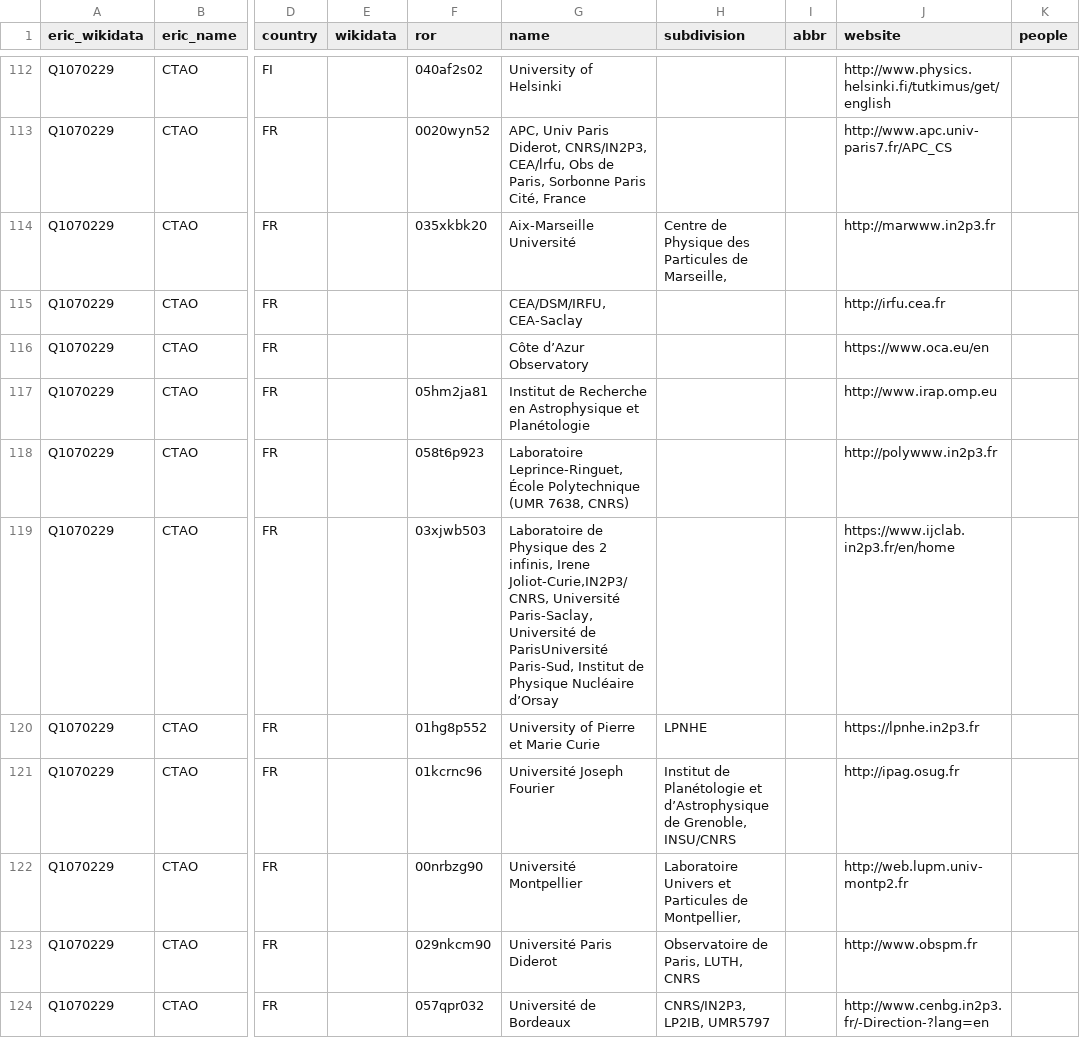
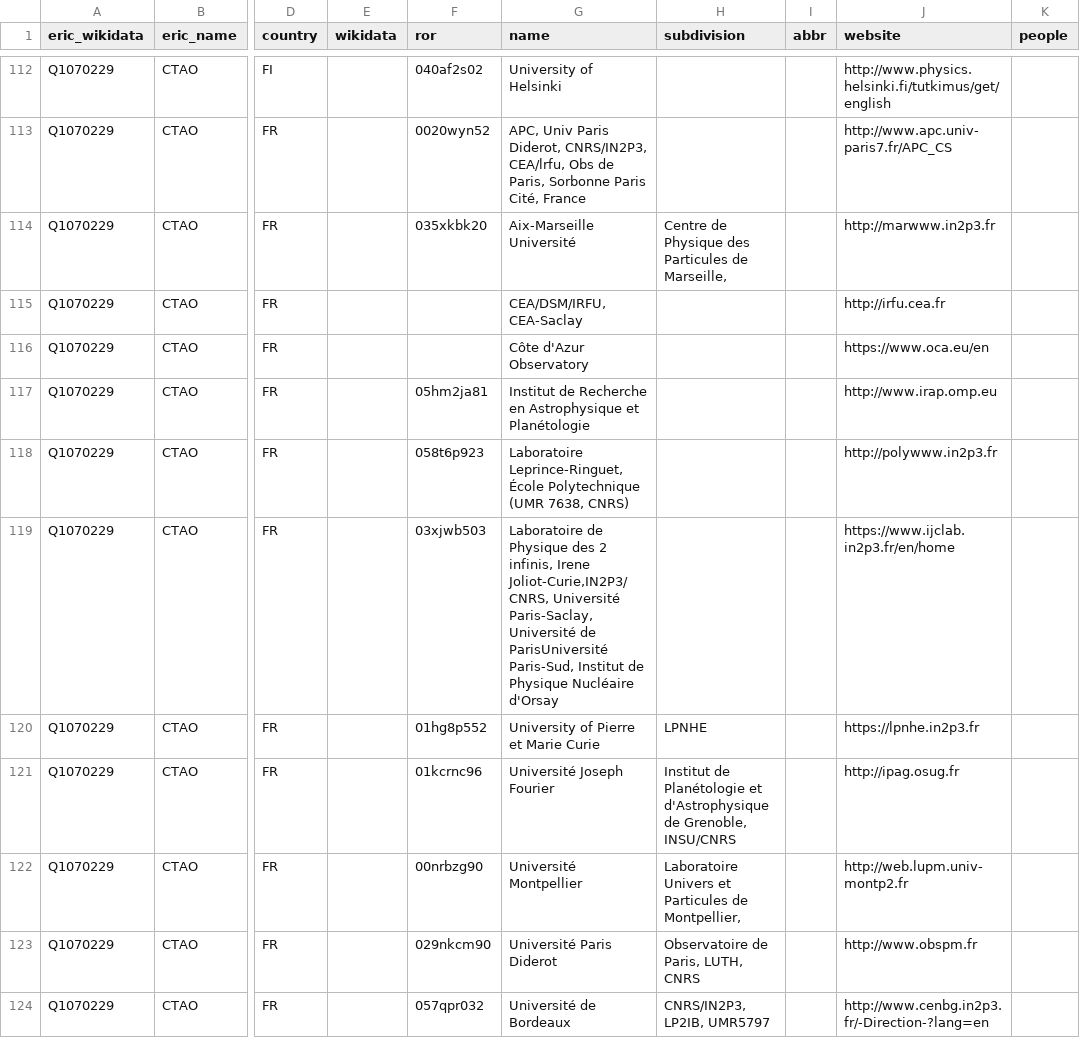
Before and after one commit to nfdi-de/section-int-wg-landscape, a TSV file: _data/eric_relations.tsv, drawn as a sheet; only a part is shown, gaps mark what is left out; the diff covers the shown part only; the diff names each change by its address in the sheet, - before the commit and + after, or states it on an @@ line.

Commit message:
Update eric_relations.tsv

```diff
--- a/_data/eric_relations.tsv
+++ b/_data/eric_relations.tsv
-G116 (name): Côte d’Azur Observatory
+G116 (name): Côte d'Azur Observatory
-G119 (name): …Physique Nucléaire d’Orsay
+G119 (name): …Physique Nucléaire d'Orsay
-H121 (subdivision): …Planétologie et d’Astrophysique de Grenoble,…
+H121 (subdivision): …Planétologie et d'Astrophysique de Grenoble,…
```
Also changed, not shown: 10 edited cells elsewhere in this file.
